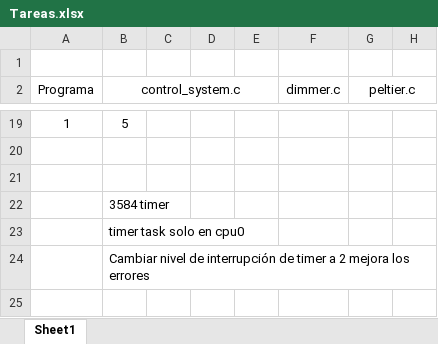
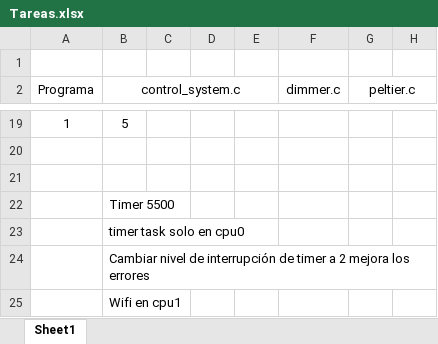
Before and after one commit to MateoCignetti/Hornito2023, an Excel workbook: Recursos/Tareas.xlsx, sheet Sheet1, drawn as a sheet; only a part is shown, gaps mark what is left out; values as stored, in another font and other column widths than the file's, no borders; rows hold the shown columns only; the diff names each change by its address in the sheet, - before the commit and + after, or states it on an @@ line.

Commit message:
Modificacion sistema de control y tiempos

```diff
--- a/Recursos/Tareas.xlsx (sheet Sheet1)
+++ b/Recursos/Tareas.xlsx (sheet Sheet1)
-B22 (control_system.c): 3584 timer
+B22 (control_system.c): Timer 5500
+row 25:  | Wifi en cpu1
```
Also changed, not shown: 8 other files.
